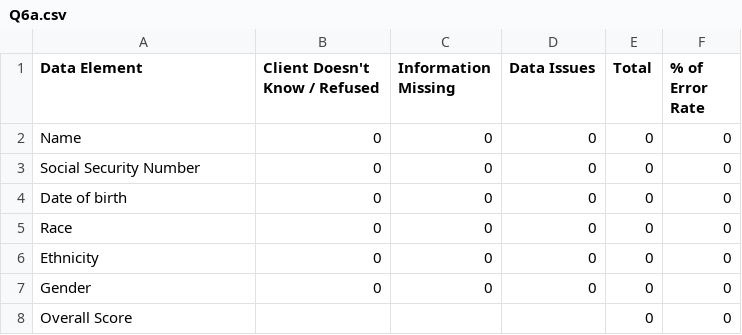
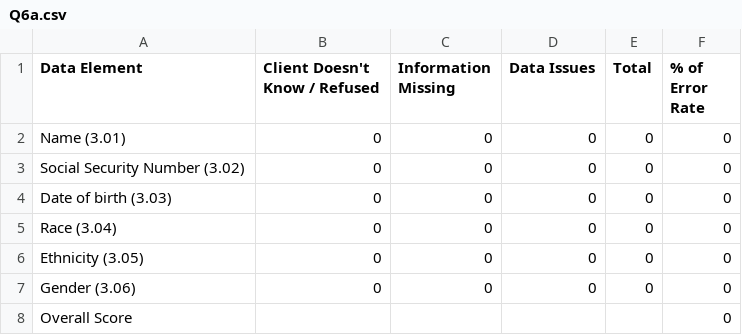
Before and after one commit to servinglynk/hslynk-open-source, a CSV file: hmis-hud-reports/Q6a.csv, drawn as a sheet.

```diff
--- a/hmis-hud-reports/Q6a.csv
+++ b/hmis-hud-reports/Q6a.csv
@@ -1,8 +1,8 @@
 Data Element,Client Doesn't Know / Refused,Information Missing,Data Issues,Total,% of Error Rate
-  Name,0,0,0,0,0
-  Social Security Number,0,0,0,0,0
-  Date of birth,0,0,0,0,0
-  Race,0,0,0,0,0
-  Ethnicity,0,0,0,0,0
-  Gender,0,0,0,0,0
-  Overall Score,,,,0,0
+  Name (3.01),0,0,0,0,0
+  Social Security Number (3.02),0,0,0,0,0
+  Date of birth (3.03),0,0,0,0,0
+  Race (3.04),0,0,0,0,0
+  Ethnicity (3.05),0,0,0,0,0
+  Gender (3.06),0,0,0,0,0
+  Overall Score,,,,,0
```
Also changed, not shown: hmis-hud-reports/Q4a.csv, 4 other files.
